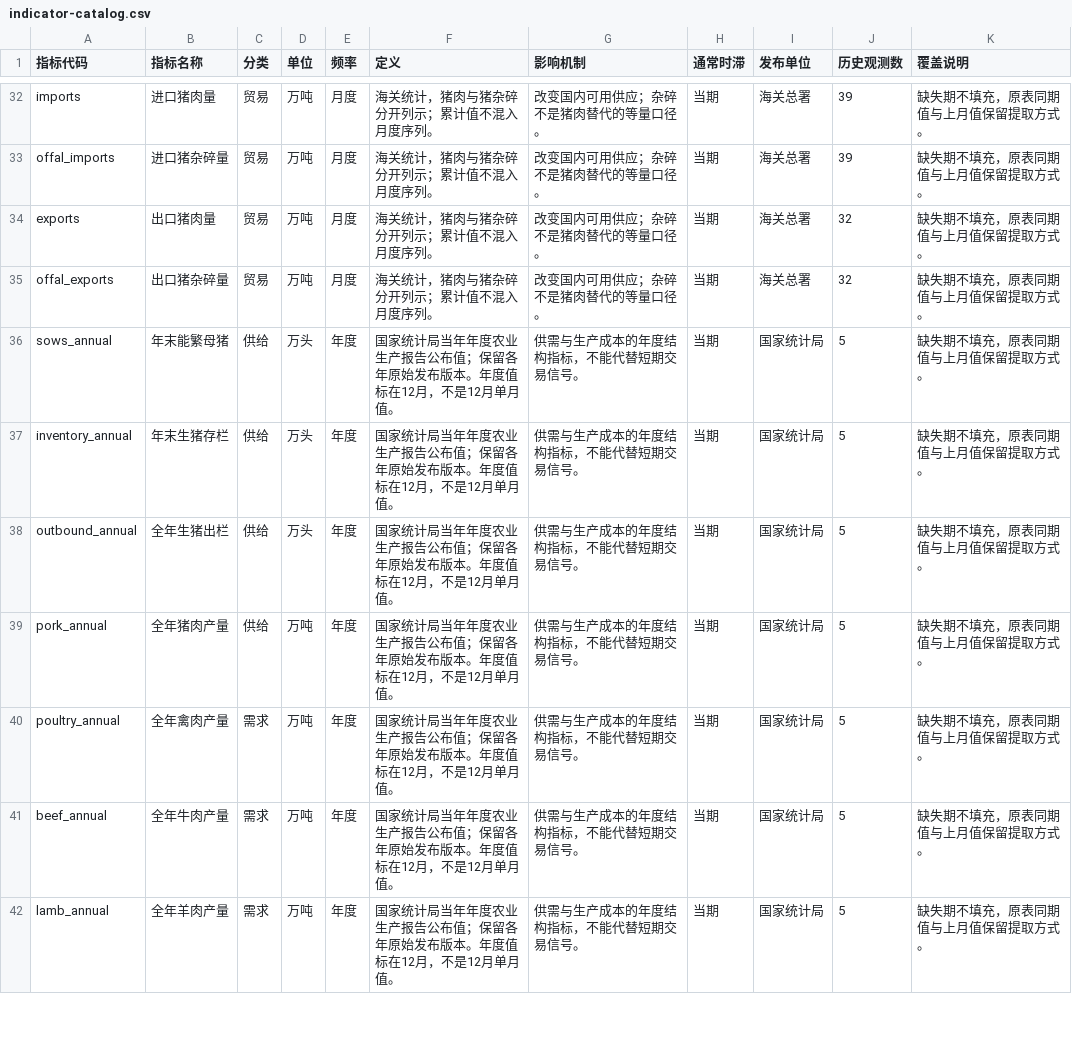
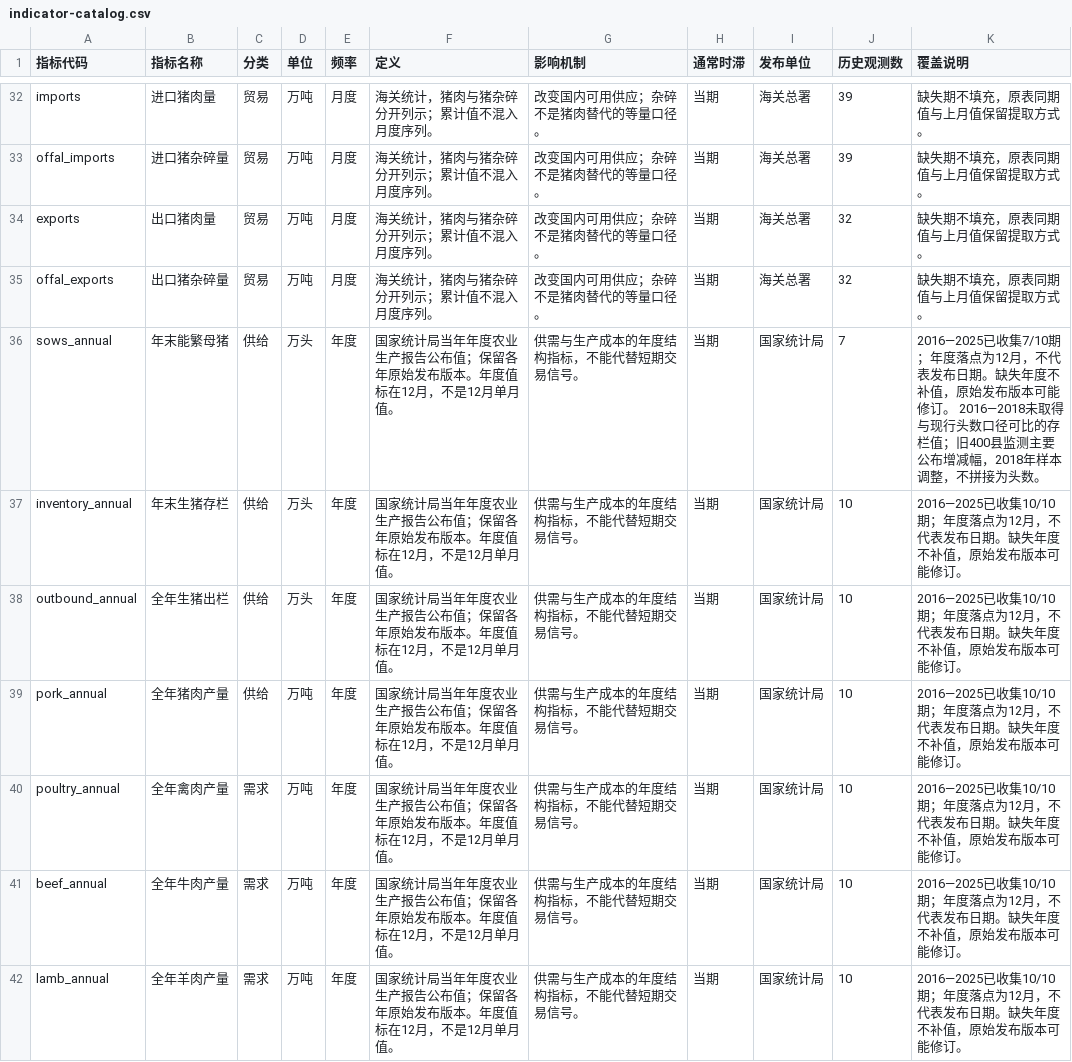
Before and after one commit to MaxQuantLab/HogCycleResearch, a CSV file: dist/indicator-catalog.csv, drawn as a sheet; only a part is shown, gaps mark what is left out; the diff covers the shown part only.

```diff
--- a/dist/indicator-catalog.csv
+++ b/dist/indicator-catalog.csv
@@ -35,8 +35,8 @@ exports,出口猪肉量,贸易,万吨,月度,海关统计，猪肉与猪杂碎
 offal_exports,出口猪杂碎量,贸易,万吨,月度,海关统计，猪肉与猪杂碎分开列示；累计值不混入月度序列。,改变国内可用供应；杂碎不是猪肉替代的等量口径。,当期,海关总署,32,缺失期不填充，原表同期值与上月值保留提取方式。
-sows_annual,年末能繁母猪,供给,万头,年度,国家统计局当年年度农业生产报告公布值；保留各年原始发布版本。年度值标在12月，不是12月单月值。,供需与生产成本的年度结构指标，不能代替短期交易信号。,当期,国家统计局,5,缺失期不填充，原表同期值与上月值保留提取方式。
-inventory_annual,年末生猪存栏,供给,万头,年度,国家统计局当年年度农业生产报告公布值；保留各年原始发布版本。年度值标在12月，不是12月单月值。,供需与生产成本的年度结构指标，不能代替短期交易信号。,当期,国家统计局,5,缺失期不填充，原表同期值与上月值保留提取方式。
-outbound_annual,全年生猪出栏,供给,万头,年度,国家统计局当年年度农业生产报告公布值；保留各年原始发布版本。年度值标在12月，不是12月单月值。,供需与生产成本的年度结构指标，不能代替短期交易信号。,当期,国家统计局,5,缺失期不填充，原表同期值与上月值保留提取方式。
-pork_annual,全年猪肉产量,供给,万吨,年度,国家统计局当年年度农业生产报告公布值；保留各年原始发布版本。年度值标在12月，不是12月单月值。,供需与生产成本的年度结构指标，不能代替短期交易信号。,当期,国家统计局,5,缺失期不填充，原表同期值与上月值保留提取方式。
-poultry_annual,全年禽肉产量,需求,万吨,年度,国家统计局当年年度农业生产报告公布值；保留各年原始发布版本。年度值标在12月，不是12月单月值。,供需与生产成本的年度结构指标，不能代替短期交易信号。,当期,国家统计局,5,缺失期不填充，原表同期值与上月值保留提取方式。
-beef_annual,全年牛肉产量,需求,万吨,年度,国家统计局当年年度农业生产报告公布值；保留各年原始发布版本。年度值标在12月，不是12月单月值。,供需与生产成本的年度结构指标，不能代替短期交易信号。,当期,国家统计局,5,缺失期不填充，原表同期值与上月值保留提取方式。
-lamb_annual,全年羊肉产量,需求,万吨,年度,国家统计局当年年度农业生产报告公布值；保留各年原始发布版本。年度值标在12月，不是12月单月值。,供需与生产成本的年度结构指标，不能代替短期交易信号。,当期,国家统计局,5,缺失期不填充，原表同期值与上月值保留提取方式。
+sows_annual,年末能繁母猪,供给,万头,年度,国家统计局当年年度农业生产报告公布值；保留各年原始发布版本。年度值标在12月，不是12月单月值。,供需与生产成本的年度结构指标，不能代替短期交易信号。,当期,国家统计局,7,2016—2025已收集7/10期；年度落点为12月，不代表发布日期。缺失年度不补值，原始发布版本可能修订。 2016—2018未取得与现行头数口径可比的存栏值；旧400县监测主要公布增减幅，2018年样本调整，不拼接为头数。
+inventory_annual,年末生猪存栏,供给,万头,年度,国家统计局当年年度农业生产报告公布值；保留各年原始发布版本。年度值标在12月，不是12月单月值。,供需与生产成本的年度结构指标，不能代替短期交易信号。,当期,国家统计局,10,2016—2025已收集10/10期；年度落点为12月，不代表发布日期。缺失年度不补值，原始发布版本可能修订。
+outbound_annual,全年生猪出栏,供给,万头,年度,国家统计局当年年度农业生产报告公布值；保留各年原始发布版本。年度值标在12月，不是12月单月值。,供需与生产成本的年度结构指标，不能代替短期交易信号。,当期,国家统计局,10,2016—2025已收集10/10期；年度落点为12月，不代表发布日期。缺失年度不补值，原始发布版本可能修订。
+pork_annual,全年猪肉产量,供给,万吨,年度,国家统计局当年年度农业生产报告公布值；保留各年原始发布版本。年度值标在12月，不是12月单月值。,供需与生产成本的年度结构指标，不能代替短期交易信号。,当期,国家统计局,10,2016—2025已收集10/10期；年度落点为12月，不代表发布日期。缺失年度不补值，原始发布版本可能修订。
+poultry_annual,全年禽肉产量,需求,万吨,年度,国家统计局当年年度农业生产报告公布值；保留各年原始发布版本。年度值标在12月，不是12月单月值。,供需与生产成本的年度结构指标，不能代替短期交易信号。,当期,国家统计局,10,2016—2025已收集10/10期；年度落点为12月，不代表发布日期。缺失年度不补值，原始发布版本可能修订。
+beef_annual,全年牛肉产量,需求,万吨,年度,国家统计局当年年度农业生产报告公布值；保留各年原始发布版本。年度值标在12月，不是12月单月值。,供需与生产成本的年度结构指标，不能代替短期交易信号。,当期,国家统计局,10,2016—2025已收集10/10期；年度落点为12月，不代表发布日期。缺失年度不补值，原始发布版本可能修订。
+lamb_annual,全年羊肉产量,需求,万吨,年度,国家统计局当年年度农业生产报告公布值；保留各年原始发布版本。年度值标在12月，不是12月单月值。,供需与生产成本的年度结构指标，不能代替短期交易信号。,当期,国家统计局,10,2016—2025已收集10/10期；年度落点为12月，不代表发布日期。缺失年度不补值，原始发布版本可能修订。
```
Also changed, not shown: 68 edited cells elsewhere in this file, 13 other files.
